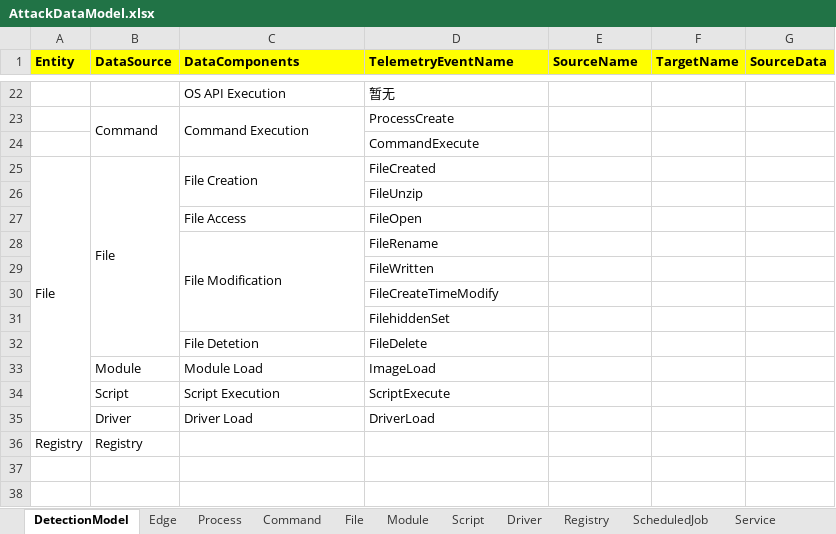
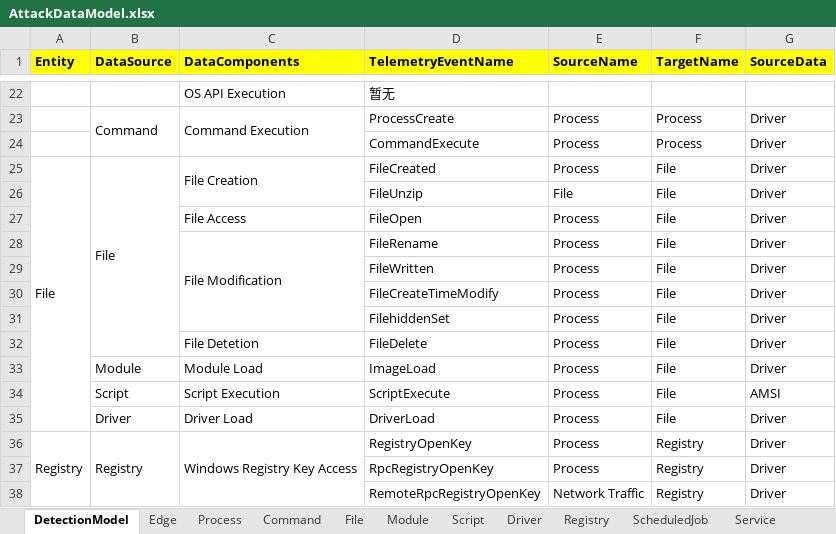
Before and after one commit to Redline-K/EndPointSecurity, an Excel workbook: windows/AttackDataModel.xlsx, sheet DetectionModel, drawn as a sheet; only a part is shown, gaps mark what is left out; values as stored, in another font and other column widths than the file's, no borders; removed rows and columns are numbered as before the commit, all else as after; the diff covers the shown part only; the diff names each change by its address in the sheet, - before the commit and + after, or states it on an @@ line.

Commit message:
alter

```diff
--- a/windows/AttackDataModel.xlsx (sheet DetectionModel)
+++ b/windows/AttackDataModel.xlsx (sheet DetectionModel)
-E23 (SourceName): (empty)
+E23 (SourceName): Process
-F23 (TargetName): (empty)
+F23 (TargetName): Process
-G23 (SourceData): (empty)
+G23 (SourceData): Driver
-row 24:  |  |  | CommandExecute
+row 24:  |  |  | CommandExecute | Process | Process | Driver
-E25 (SourceName): (empty)
+E25 (SourceName): Process
-F25 (TargetName): (empty)
+F25 (TargetName): File
-G25 (SourceData): (empty)
+G25 (SourceData): Driver
-row 26:  |  |  | FileUnzip
-row 27:  |  | File Access | FileOpen
-row 28:  |  | File Modification | FileRename
-row 29:  |  |  | FileWritten
-row 30:  |  |  | FileCreateTimeModify
-row 31:  |  |  | FilehiddenSet
-row 32:  |  | File Detetion | FileDelete
-row 33:  | Module | Module Load | ImageLoad
-row 34:  | Script | Script Execution | ScriptExecute
-row 35:  | Driver | Driver Load | DriverLoad
-row 36: Registry | Registry
+row 26:  |  |  | FileUnzip | File | File | Driver
+row 27:  |  | File Access | FileOpen | Process | File | Driver
+row 28:  |  | File Modification | FileRename | Process | File | Driver
+row 29:  |  |  | FileWritten | Process | File | Driver
+row 30:  |  |  | FileCreateTimeModify | Process | File | Driver
+row 31:  |  |  | FilehiddenSet | Process | File | Driver
+row 32:  |  | File Detetion | FileDelete | Process | File | Driver
+row 33:  | Module | Module Load | ImageLoad | Process | File | Driver
+row 34:  | Script | Script Execution | ScriptExecute | Process | File | AMSI
+row 35:  | Driver | Driver Load | DriverLoad | Process | File | Driver
+row 36: Registry | Registry | Windows Registry Key Access | RegistryOpenKey | Process | Registry | Driver
+row 37:  |  |  | RpcRegistryOpenKey | Process | Registry | Driver
+row 38:  |  |  | RemoteRpcRegistryOpenKey | Network Traffic | Registry | Driver
```
Also changed, not shown: 70 added rows, 19 removed rows and 3 edited cells elsewhere in this sheet.
